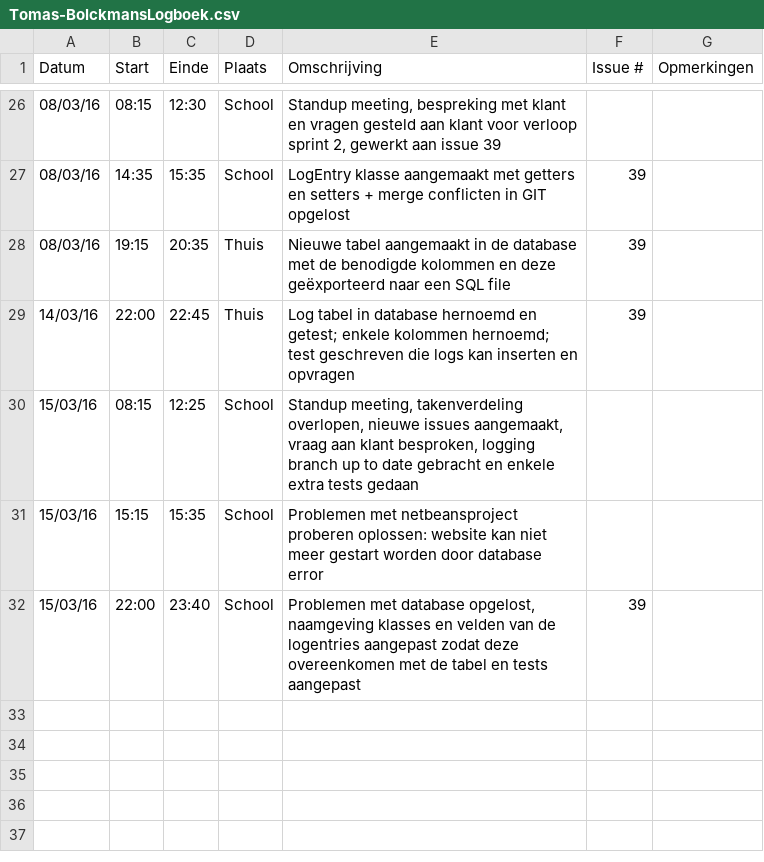
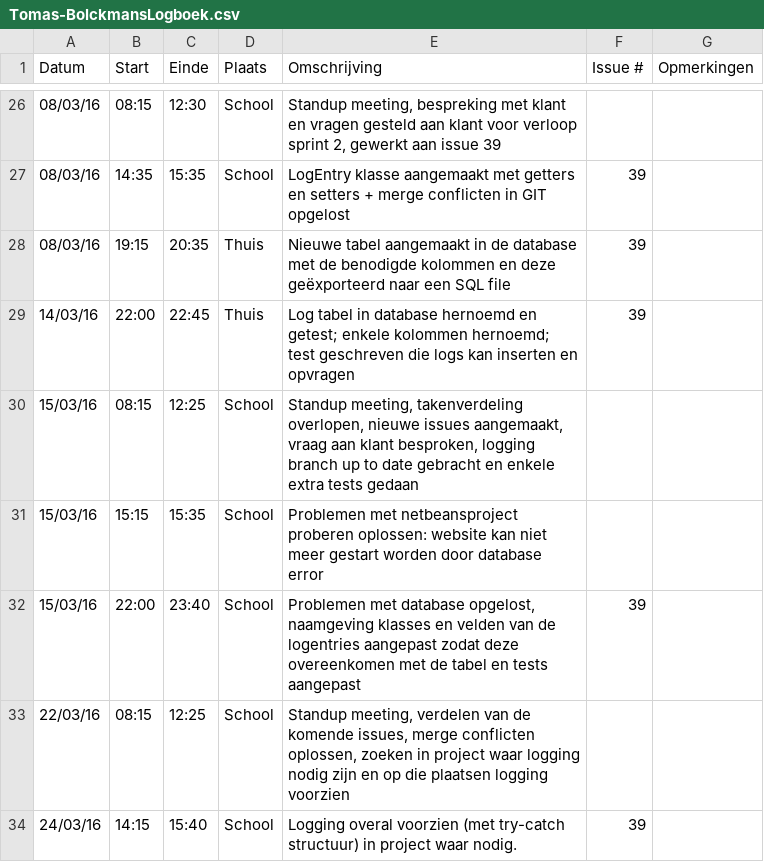
Before and after one commit to verkeergent/Traffic-Travel-Time-Analyzer-4, a CSV file: Tomas-BolckmansLogboek.csv, drawn as a sheet; only a part is shown, gaps mark what is left out; the diff names each change by its address in the sheet, - before the commit and + after, or states it on an @@ line.

Commit message:
Logboek geüpdatet

```diff
--- a/Tomas-BolckmansLogboek.csv
+++ b/Tomas-BolckmansLogboek.csv
+row 33: 22/03/16 | 08:15 | 12:25 | School | Standup meeting, verdelen van de komende issues, merge conflicten oplossen, zoeken in project waar logging nodig zijn en op die plaatsen logging voorzien
+row 34: 24/03/16 | 14:15 | 15:40 | School | Logging overal voorzien (met try-catch structuur) in project waar nodig. | 39
```
